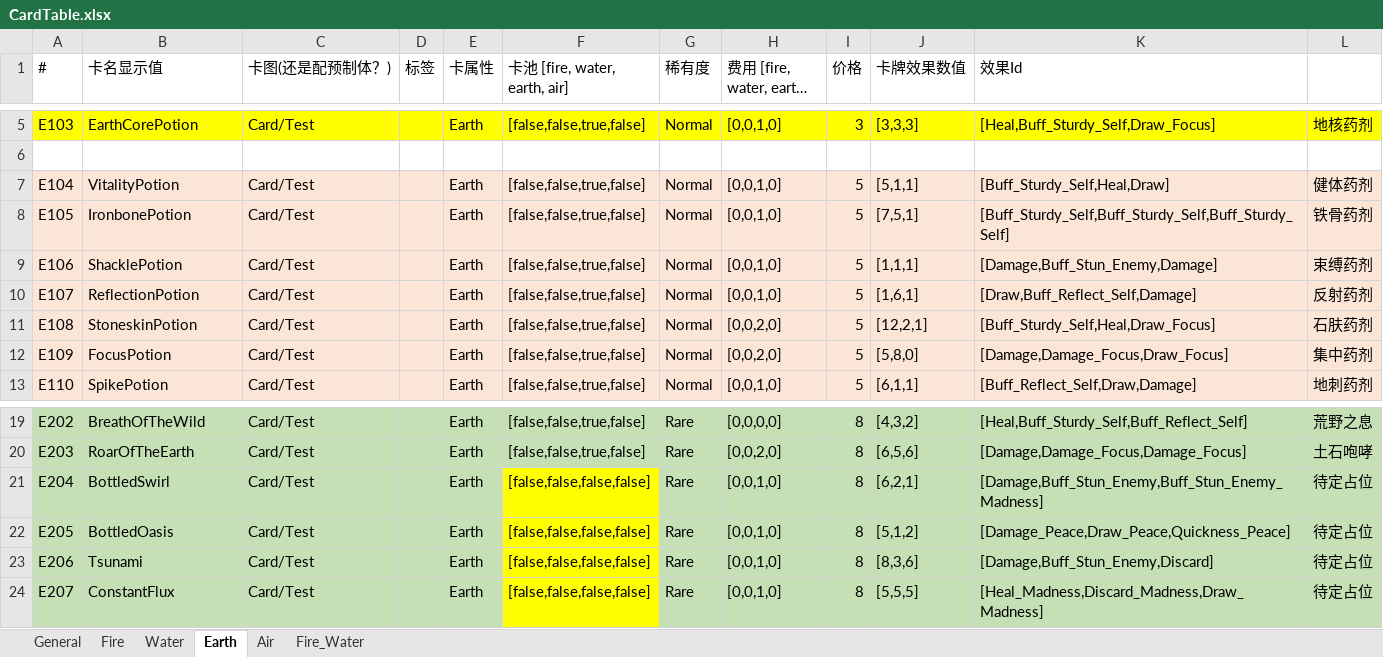
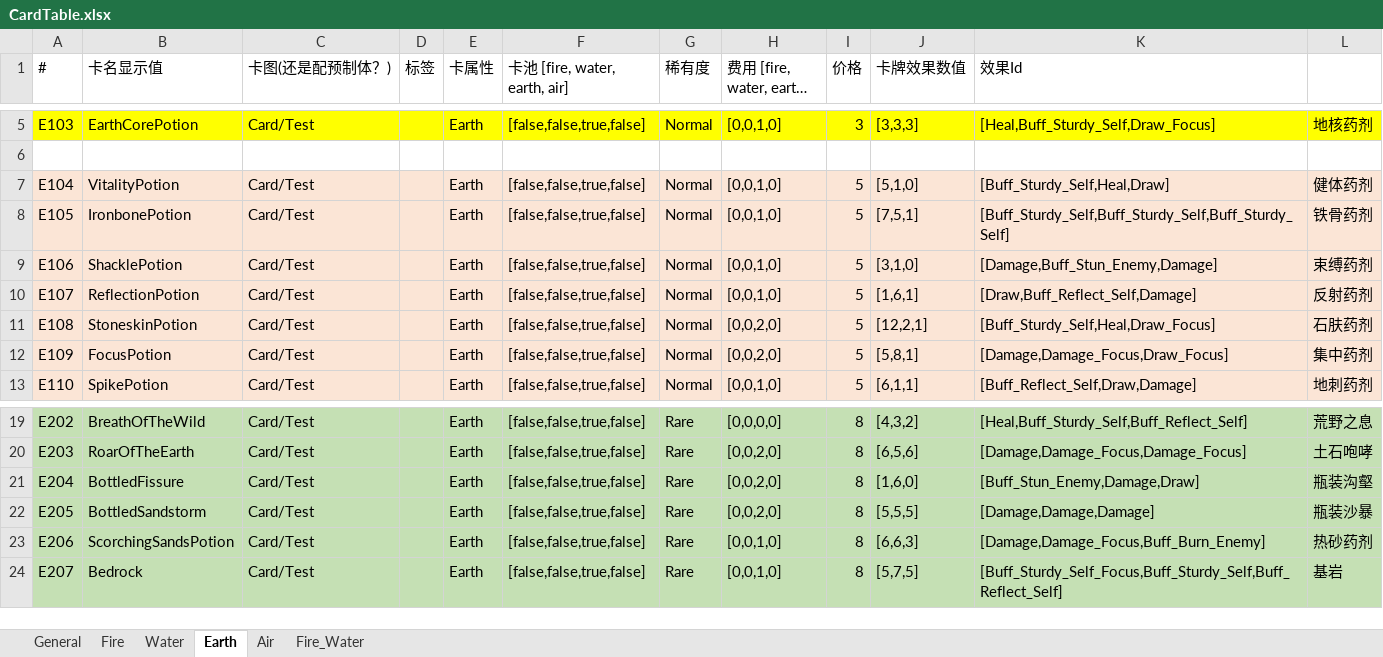
Before and after one commit to KutaryouShinkoku/Nine-Lives-Atlier, an Excel workbook: Assets/Game/Content/Data/CardTable.xlsx, sheet Earth, drawn as a sheet; only a part is shown, gaps mark what is left out; long unchanged cells end in …; values as stored, in another font and other column widths than the file's, no borders; the diff names each change by its address in the sheet, - before the commit and + after, or states it on an @@ line.

```diff
--- a/Assets/Game/Content/Data/CardTable.xlsx (sheet Earth)
+++ b/Assets/Game/Content/Data/CardTable.xlsx (sheet Earth)
-J7 (卡牌效果数值): [5,1,1]
+J7 (卡牌效果数值): [5,1,0]
-J9 (卡牌效果数值): [1,1,1]
+J9 (卡牌效果数值): [3,1,0]
-J12 (卡牌效果数值): [5,8,0]
+J12 (卡牌效果数值): [5,8,1]
-B21 (卡名显示值): BottledSwirl
+B21 (卡名显示值): BottledFissure
-F21:F24 (卡池 [fire, water, earth, air]): [false,false,false,false]
+F21:F24 (卡池 [fire, water, earth, air]): [false,false,true,false]
-F21:F24 fill: #FFFF00
+F21:F24 fill: #C5E0B4
-H21:H22 (费用 [fire, water, earth, air]): [0,0,1,0]
+H21:H22 (费用 [fire, water, earth, air]): [0,0,2,0]
-J21 (卡牌效果数值): [6,2,1]
+J21 (卡牌效果数值): [1,6,0]
-K21 (效果Id): [Damage,Buff_Stun_Enemy,Buff_Stun_Enemy_Madness]
+K21 (效果Id): [Buff_Stun_Enemy,Damage,Draw]
-L21: 待定占位
+L21: 瓶装沟壑
-B22 (卡名显示值): BottledOasis
+B22 (卡名显示值): BottledSandstorm
-J22 (卡牌效果数值): [5,1,2]
+J22 (卡牌效果数值): [5,5,5]
-K22 (效果Id): [Damage_Peace,Draw_Peace,Quickness_Peace]
+K22 (效果Id): [Damage,Damage,Damage]
-L22: 待定占位
+L22: 瓶装沙暴
-B23 (卡名显示值): Tsunami
+B23 (卡名显示值): ScorchingSandsPotion
-J23 (卡牌效果数值): [8,3,6]
+J23 (卡牌效果数值): [6,6,3]
-K23 (效果Id): [Damage,Buff_Stun_Enemy,Discard]
+K23 (效果Id): [Damage,Damage_Focus,Buff_Burn_Enemy]
-L23: 待定占位
+L23: 热砂药剂
-B24 (卡名显示值): ConstantFlux
+B24 (卡名显示值): Bedrock
-J24 (卡牌效果数值): [5,5,5]
+J24 (卡牌效果数值): [5,7,5]
-K24 (效果Id): [Heal_Madness,Discard_Madness,Draw_Madness]
+K24 (效果Id): [Buff_Sturdy_Self_Focus,Buff_Sturdy_Self,Buff_Reflect_Self]
-L24: 待定占位
+L24: 基岩
```
Also changed, not shown: sheet Air, Assets/Game/Content/Data/CharacterTable.xlsx, Assets/Game/Content/Data/EffectTable.xlsx, 11 other files.
